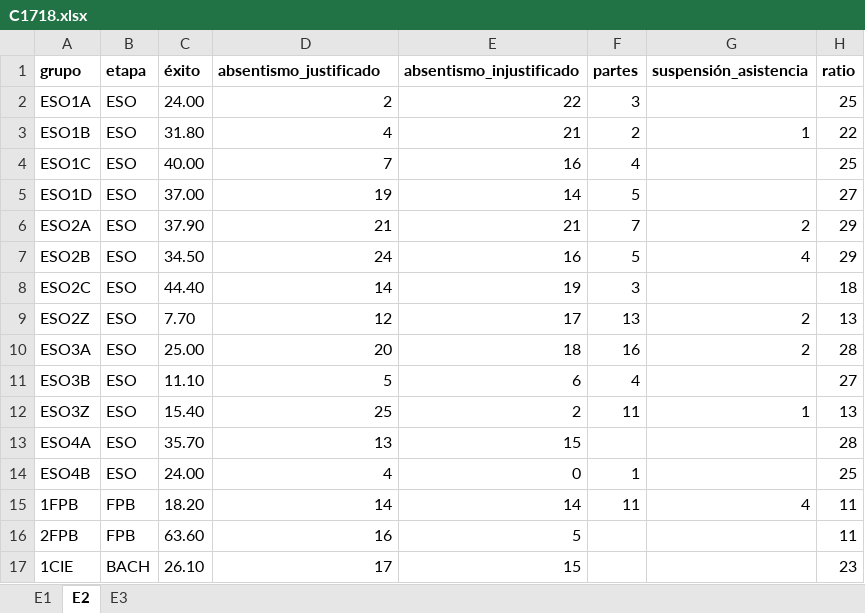
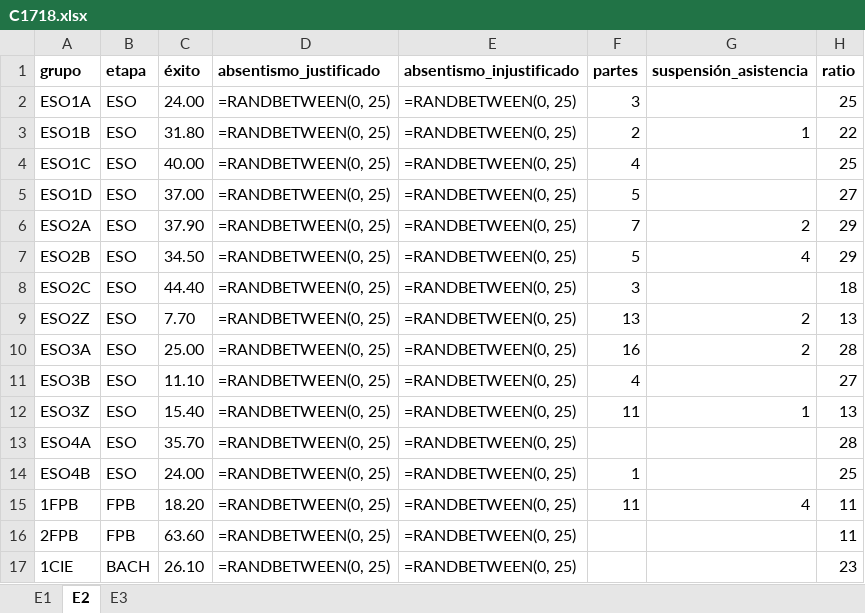
Before and after one commit to iespuertodelacruz/analitica, an Excel workbook: data/C1718.xlsx, sheet E2, drawn as a sheet; only a part is shown; values as stored, in another font and other column widths than the file's, no borders; formulas without a stored value are shown as written; the diff covers the shown part only; the diff names each change by its address in the sheet, - before the commit and + after, or states it on an @@ line.

```diff
--- a/data/C1718.xlsx (sheet E2)
+++ b/data/C1718.xlsx (sheet E2)
-D2 (absentismo_justificado): 2
+D2 (absentismo_justificado): =RANDBETWEEN(0, 25)
-E2 (absentismo_injustificado): 22
+E2 (absentismo_injustificado): =RANDBETWEEN(0, 25)
-D3 (absentismo_justificado): 4
+D3 (absentismo_justificado): =RANDBETWEEN(0, 25)
-E3 (absentismo_injustificado): 21
+E3 (absentismo_injustificado): =RANDBETWEEN(0, 25)
-D4 (absentismo_justificado): 7
+D4 (absentismo_justificado): =RANDBETWEEN(0, 25)
-E4 (absentismo_injustificado): 16
+E4 (absentismo_injustificado): =RANDBETWEEN(0, 25)
-D5 (absentismo_justificado): 19
+D5 (absentismo_justificado): =RANDBETWEEN(0, 25)
-E5 (absentismo_injustificado): 14
+E5 (absentismo_injustificado): =RANDBETWEEN(0, 25)
-D6 (absentismo_justificado): 21
+D6 (absentismo_justificado): =RANDBETWEEN(0, 25)
-E6 (absentismo_injustificado): 21
+E6 (absentismo_injustificado): =RANDBETWEEN(0, 25)
-D7 (absentismo_justificado): 24
+D7 (absentismo_justificado): =RANDBETWEEN(0, 25)
-E7 (absentismo_injustificado): 16
+E7 (absentismo_injustificado): =RANDBETWEEN(0, 25)
-D8 (absentismo_justificado): 14
+D8 (absentismo_justificado): =RANDBETWEEN(0, 25)
-E8 (absentismo_injustificado): 19
+E8 (absentismo_injustificado): =RANDBETWEEN(0, 25)
-D9 (absentismo_justificado): 12
+D9 (absentismo_justificado): =RANDBETWEEN(0, 25)
-E9 (absentismo_injustificado): 17
+E9 (absentismo_injustificado): =RANDBETWEEN(0, 25)
-D10 (absentismo_justificado): 20
+D10 (absentismo_justificado): =RANDBETWEEN(0, 25)
-E10 (absentismo_injustificado): 18
+E10 (absentismo_injustificado): =RANDBETWEEN(0, 25)
-D11 (absentismo_justificado): 5
+D11 (absentismo_justificado): =RANDBETWEEN(0, 25)
-E11 (absentismo_injustificado): 6
+E11 (absentismo_injustificado): =RANDBETWEEN(0, 25)
-D12 (absentismo_justificado): 25
+D12 (absentismo_justificado): =RANDBETWEEN(0, 25)
-E12 (absentismo_injustificado): 2
+E12 (absentismo_injustificado): =RANDBETWEEN(0, 25)
-D13 (absentismo_justificado): 13
+D13 (absentismo_justificado): =RANDBETWEEN(0, 25)
-E13 (absentismo_injustificado): 15
+E13 (absentismo_injustificado): =RANDBETWEEN(0, 25)
-D14 (absentismo_justificado): 4
+D14 (absentismo_justificado): =RANDBETWEEN(0, 25)
-E14 (absentismo_injustificado): 0
+E14 (absentismo_injustificado): =RANDBETWEEN(0, 25)
-D15 (absentismo_justificado): 14
+D15 (absentismo_justificado): =RANDBETWEEN(0, 25)
-E15 (absentismo_injustificado): 14
+E15 (absentismo_injustificado): =RANDBETWEEN(0, 25)
-D16 (absentismo_justificado): 16
+D16 (absentismo_justificado): =RANDBETWEEN(0, 25)
-E16 (absentismo_injustificado): 5
+E16 (absentismo_injustificado): =RANDBETWEEN(0, 25)
-D17 (absentismo_justificado): 17
+D17 (absentismo_justificado): =RANDBETWEEN(0, 25)
-E17 (absentismo_injustificado): 15
+E17 (absentismo_injustificado): =RANDBETWEEN(0, 25)
```
Also changed, not shown: 38 edited cells elsewhere in this sheet, sheet E1, 1 other file.
